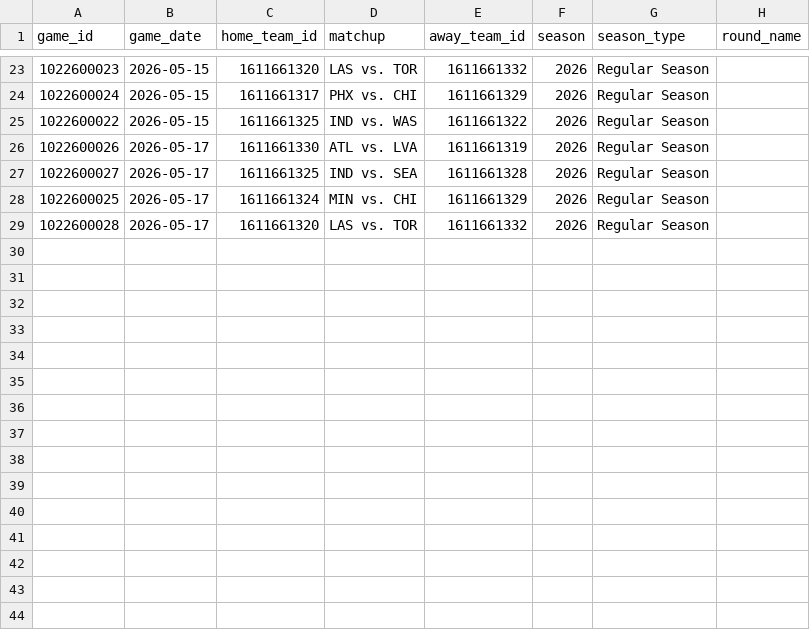
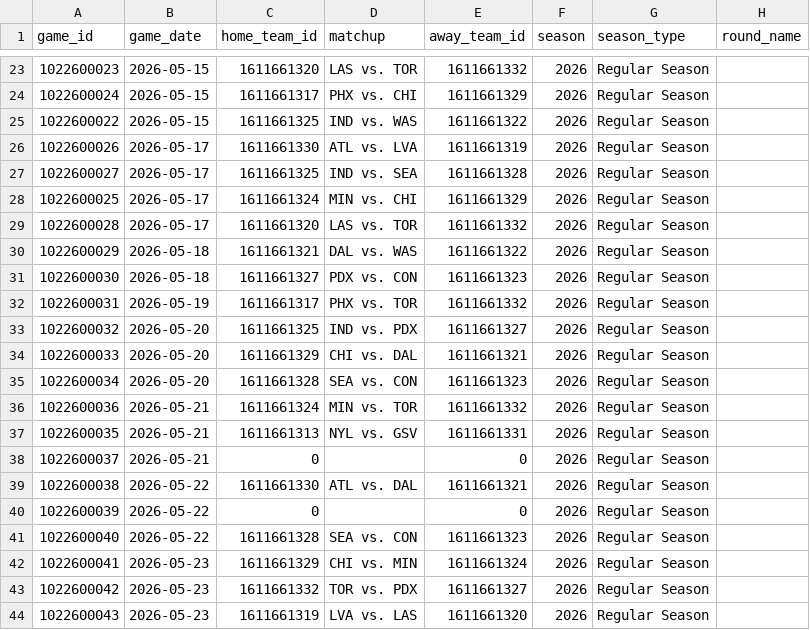
Before and after one commit to samhoppen/shank_wnba, a CSV file: wnba_origination/data/games_2026_RS.csv, drawn as a sheet; only a part is shown, gaps mark what is left out.

```diff
--- a/wnba_origination/data/games_2026_RS.csv
+++ b/wnba_origination/data/games_2026_RS.csv
@@ -29 +29,16 @@ game_id,game_date,home_team_id,matchup,away_team_id,season,season_type,round_nam
 1022600028,2026-05-17,1611661320,LAS vs. TOR,1611661332,2026,Regular Season,
+1022600029,2026-05-18,1611661321,DAL vs. WAS,1611661322,2026,Regular Season,
+1022600030,2026-05-18,1611661327,PDX vs. CON,1611661323,2026,Regular Season,
+1022600031,2026-05-19,1611661317,PHX vs. TOR,1611661332,2026,Regular Season,
+1022600032,2026-05-20,1611661325,IND vs. PDX,1611661327,2026,Regular Season,
+1022600033,2026-05-20,1611661329,CHI vs. DAL,1611661321,2026,Regular Season,
+1022600034,2026-05-20,1611661328,SEA vs. CON,1611661323,2026,Regular Season,
+1022600036,2026-05-21,1611661324,MIN vs. TOR,1611661332,2026,Regular Season,
+1022600035,2026-05-21,1611661313,NYL vs. GSV,1611661331,2026,Regular Season,
+1022600037,2026-05-21,0,,0,2026,Regular Season,
+1022600038,2026-05-22,1611661330,ATL vs. DAL,1611661321,2026,Regular Season,
+1022600039,2026-05-22,0,,0,2026,Regular Season,
+1022600040,2026-05-22,1611661328,SEA vs. CON,1611661323,2026,Regular Season,
+1022600041,2026-05-23,1611661329,CHI vs. MIN,1611661324,2026,Regular Season,
+1022600042,2026-05-23,1611661332,TOR vs. PDX,1611661327,2026,Regular Season,
+1022600043,2026-05-23,1611661319,LVA vs. LAS,1611661320,2026,Regular Season,
```
Also changed, not shown: 13 other files.
